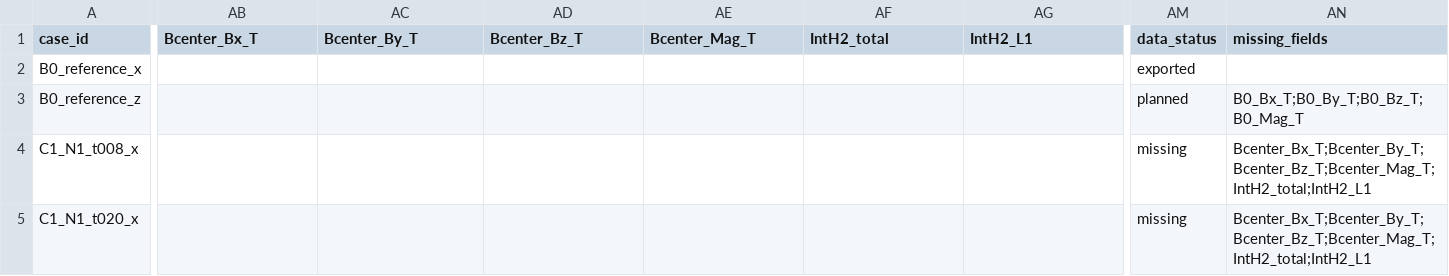
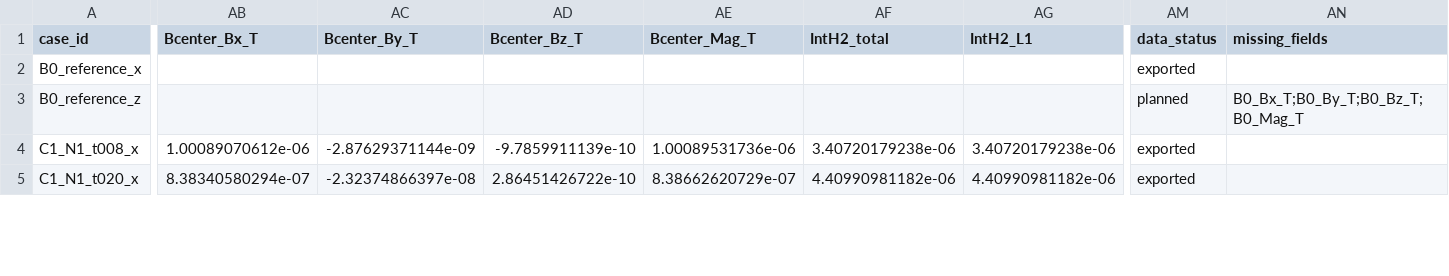
Before and after one commit to tang810/ferrite, a CSV file: data/processed/metrics_table.csv, drawn as a sheet; only a part is shown, gaps mark what is left out; the diff covers the shown part only; the diff names each change by its address in the sheet, - before the commit and + after, or states it on an @@ line.

```diff
--- a/data/processed/metrics_table.csv
+++ b/data/processed/metrics_table.csv
-AB4 (Bcenter_Bx_T): (empty)
+AB4 (Bcenter_Bx_T): 1.00089070612e-06
-AC4 (Bcenter_By_T): (empty)
+AC4 (Bcenter_By_T): -2.87629371144e-09
-AD4 (Bcenter_Bz_T): (empty)
+AD4 (Bcenter_Bz_T): -9.7859911139e-10
-AE4 (Bcenter_Mag_T): (empty)
+AE4 (Bcenter_Mag_T): 1.00089531736e-06
-AF4 (IntH2_total): (empty)
+AF4 (IntH2_total): 3.40720179238e-06
-AG4 (IntH2_L1): (empty)
+AG4 (IntH2_L1): 3.40720179238e-06
-AM4:AM5 (data_status): missing
+AM4:AM5 (data_status): exported
-AN4:AN5 (missing_fields): Bcenter_Bx_T;Bcenter_By_T;Bcenter_Bz_T;Bcenter_Mag_T;IntH2_total;IntH2_L1
+AN4:AN5 (missing_fields): (empty)
-AB5 (Bcenter_Bx_T): (empty)
+AB5 (Bcenter_Bx_T): 8.38340580294e-07
-AC5 (Bcenter_By_T): (empty)
+AC5 (Bcenter_By_T): -2.32374866397e-08
-AD5 (Bcenter_Bz_T): (empty)
+AD5 (Bcenter_Bz_T): 2.86451426722e-10
-AE5 (Bcenter_Mag_T): (empty)
+AE5 (Bcenter_Mag_T): 8.38662620729e-07
-AF5 (IntH2_total): (empty)
+AF5 (IntH2_total): 4.40990981182e-06
-AG5 (IntH2_L1): (empty)
+AG5 (IntH2_L1): 4.40990981182e-06
```
Also changed, not shown: 56 edited cells elsewhere in this file, data/processed/main_dataset.csv, data/validation/layerwise_intH2_validation.csv, 12 other files.
